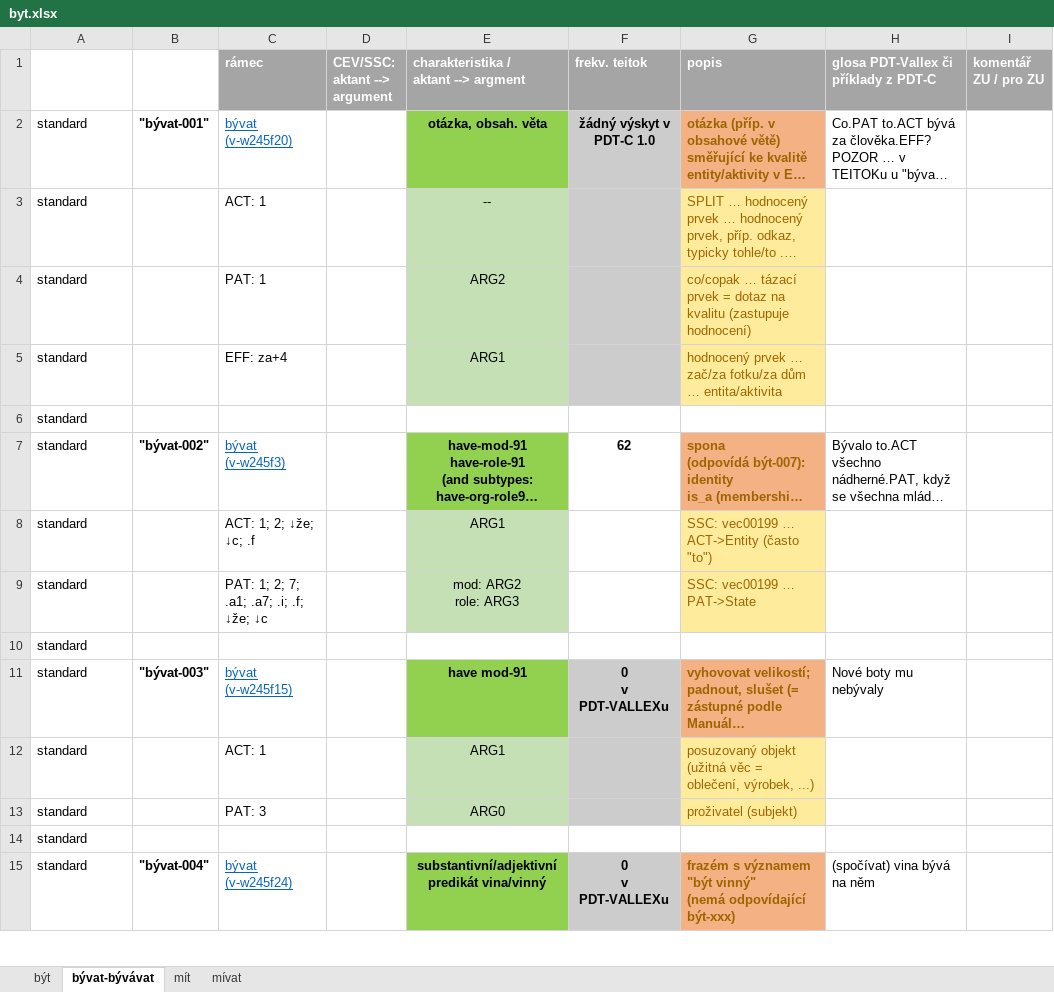
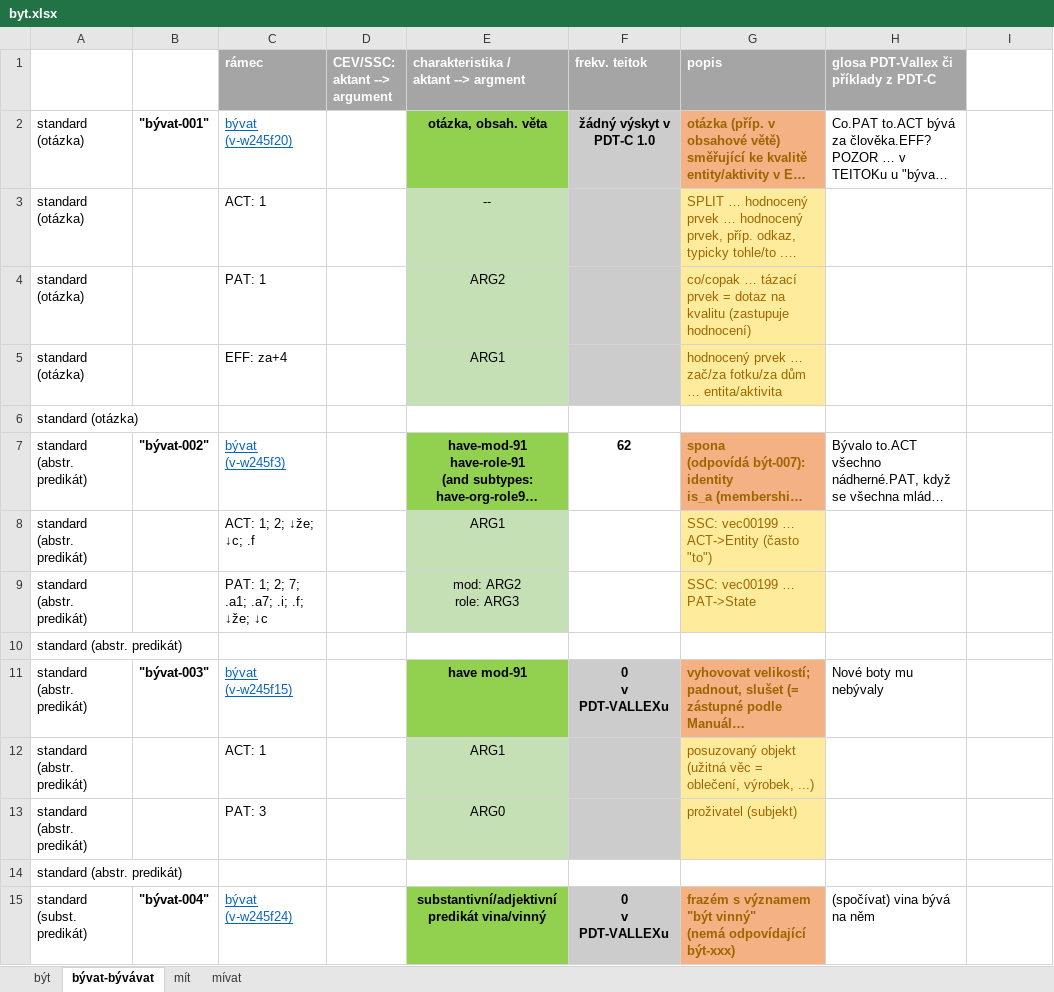
Before and after one commit to ufal/UMR, an Excel workbook: tecto2umr/byt.xlsx, sheet bývat-bývávat, drawn as a sheet; only a part is shown; long unchanged cells end in …; values as stored, in another font and other column widths than the file's, no borders; the diff covers the shown part only; the diff names each change by its address in the sheet, - before the commit and + after, or states it on an @@ line.

Commit message:
být, bývat - final mapping (1st iteration)

```diff
--- a/tecto2umr/byt.xlsx (sheet bývat-bývávat)
+++ b/tecto2umr/byt.xlsx (sheet bývat-bývávat)
-I1: komentář ZU / pro ZU
+I1: (empty)
-I1 fill: #A5A5A5
+I1 fill: none
-A2:A6: standard
+A2:A6: standard (otázka)
-A7:A14: standard
+A7:A14: standard (abstr. predikát)
-A15: standard
+A15: standard (subst. predikát)
```
Also changed, not shown: other rows of this sheet, sheet být.
